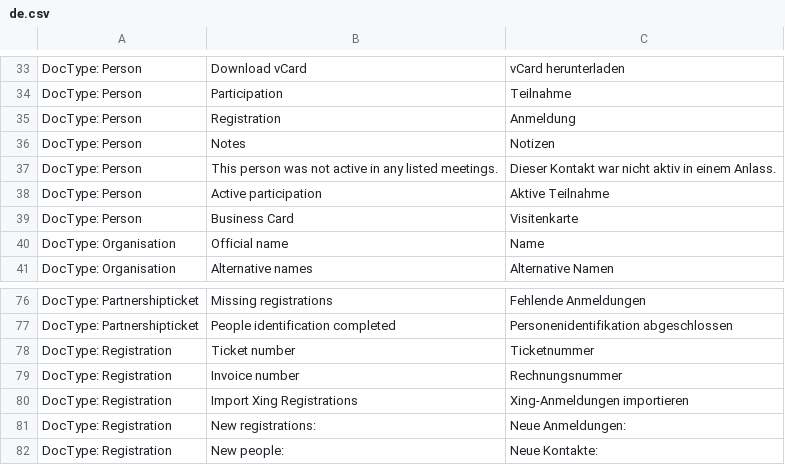
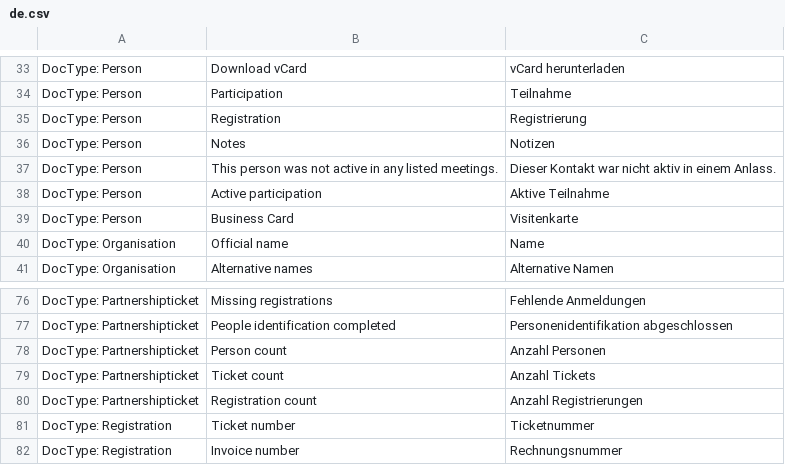
Before and after one commit to libracore/lifefair, a CSV file: lifefair/translations/de.csv, drawn as a sheet; only a part is shown, gaps mark what is left out; the shorter side is filled out with more unchanged rows.

```diff
--- a/lifefair/translations/de.csv
+++ b/lifefair/translations/de.csv
@@ -34,3 +34,3 @@ DocType: Person,Download vCard,vCard herunterladen
 DocType: Person,Participation,Teilnahme
-DocType: Person,Registration,Anmeldung
+DocType: Person,Registration,Registrierung
 DocType: Person,Notes,Notizen
@@ -77,2 +77,5 @@ DocType: Partnershipticket,Missing registrations,Fehlende Anmeldungen
 DocType: Partnershipticket,People identification completed,Personenidentifikation abgeschlossen
+DocType: Partnershipticket,Person count,Anzahl Personen
+DocType: Partnershipticket,Ticket count,Anzahl Tickets
+DocType: Partnershipticket,Registration count,Anzahl Registrierungen
 DocType: Registration,Ticket number,Ticketnummer
```
Also changed, not shown: 2 other files.
